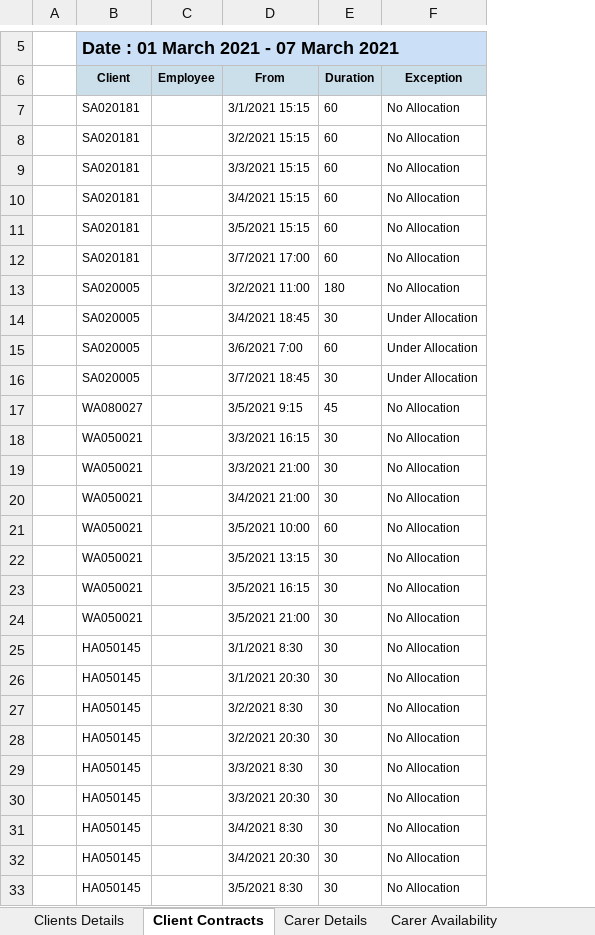
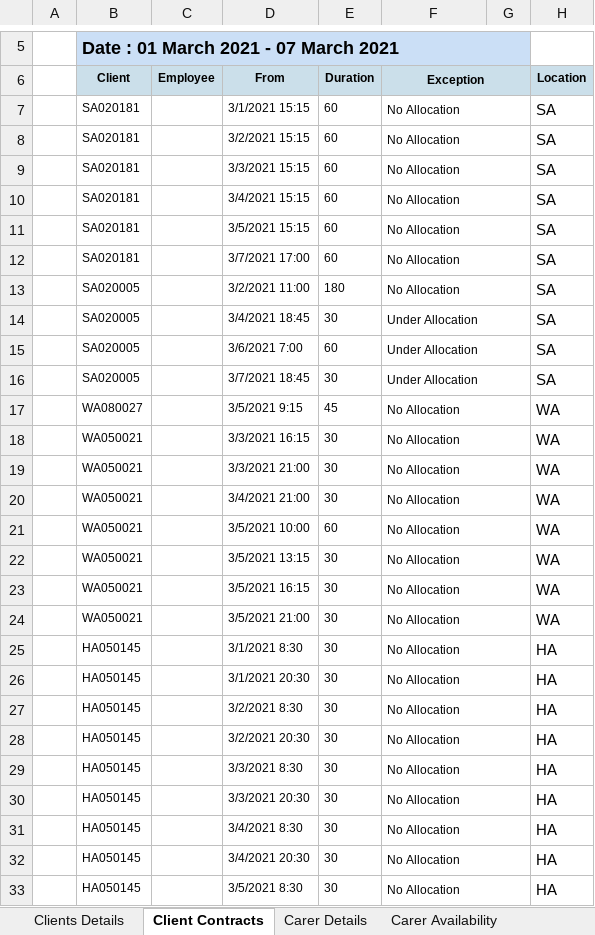
Before and after one commit to asyllh/SOCIALCARE, an Excel workbook: code/screpo/data/abicare/clientcarerdetails.xlsx, sheet Client Contracts, drawn as a sheet; only a part is shown, gaps mark what is left out; values as stored, in another font and other column widths than the file's, no borders; the diff covers the shown part only; the diff names each change by its address in the sheet, - before the commit and + after, or states it on an @@ line.

```diff
--- a/code/screpo/data/abicare/clientcarerdetails.xlsx (sheet Client Contracts)
+++ b/code/screpo/data/abicare/clientcarerdetails.xlsx (sheet Client Contracts)
+column G, empty
+column H (Location), rows 7-33: SA | SA | SA | SA | SA | SA | SA | SA | SA | SA | WA | WA | WA | WA | WA | WA | WA | WA | HA | HA | HA | HA | HA | HA | HA | HA | HA
+F6:G6 merged
+F7:G7 merged
+F8:G8 merged
+F9:G9 merged
+F10:G10 merged
+F11:G11 merged
+F12:G12 merged
+F13:G13 merged
+F14:G14 merged
+F15:G15 merged
+F16:G16 merged
+F17:G17 merged
+F18:G18 merged
+F19:G19 merged
+F20:G20 merged
+F21:G21 merged
+F22:G22 merged
+F23:G23 merged
+F24:G24 merged
+F25:G25 merged
+F26:G26 merged
+F27:G27 merged
+F28:G28 merged
+F29:G29 merged
+F30:G30 merged
+F31:G31 merged
+F32:G32 merged
+F33:G33 merged
```
Also changed, not shown: merged cells elsewhere in this sheet, sheet Carer Details, sheet Clients Details, hidden cells, 1 other file.
